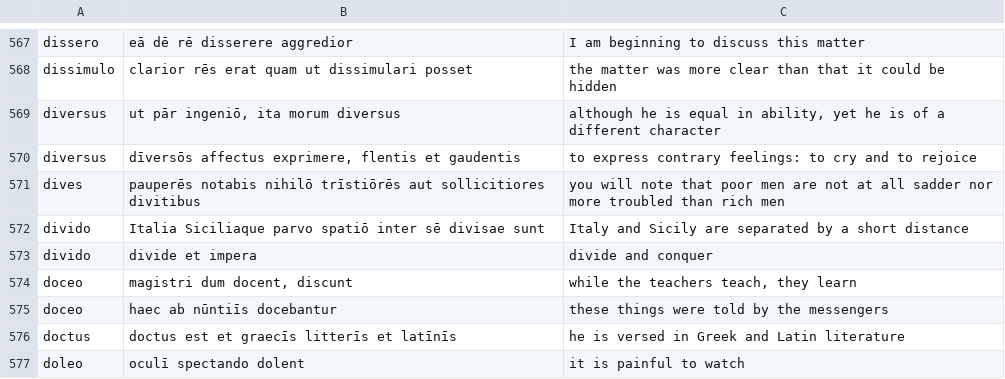
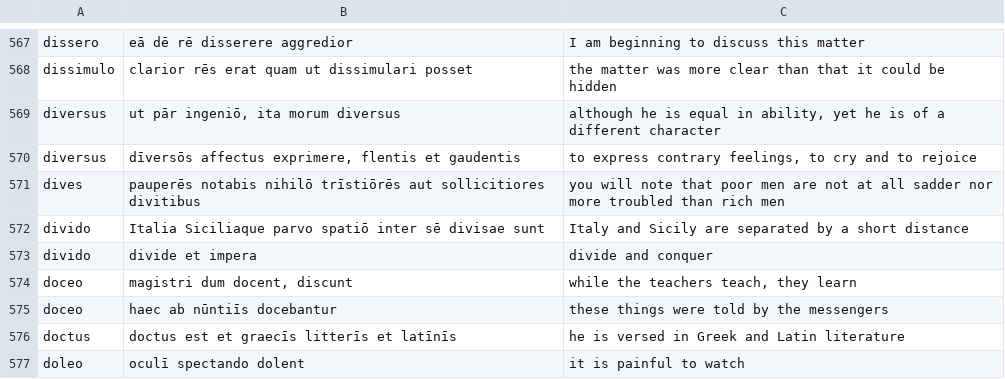
Before and after one commit to FergusJPWalsh/vocabularia, a TSV file: bwl-fjpw-macron.tsv, drawn as a sheet; only a part is shown, gaps mark what is left out; the diff covers the shown part only.

```diff
--- a/bwl-fjpw-macron.tsv
+++ b/bwl-fjpw-macron.tsv
@@ -569,3 +569,3 @@ dissimulo	clarior rēs erat quam ut dissimulari posset	the matter was more clear
 diversus	ut pār ingeniō, ita morum diversus	although he is equal in ability, yet he is of a different character
-diversus	dīversōs affectus exprimere, flentis et gaudentis	to express contrary feelings: to cry and to rejoice
+diversus	dīversōs affectus exprimere, flentis et gaudentis	to express contrary feelings, to cry and to rejoice
 dives	pauperēs notabis nihilō trīstiōrēs aut sollicitiores divitibus	you will note that poor men are not at all sadder nor more troubled than rich men
```
Also changed, not shown: 9 edited cells elsewhere in this file, 1 other file.
